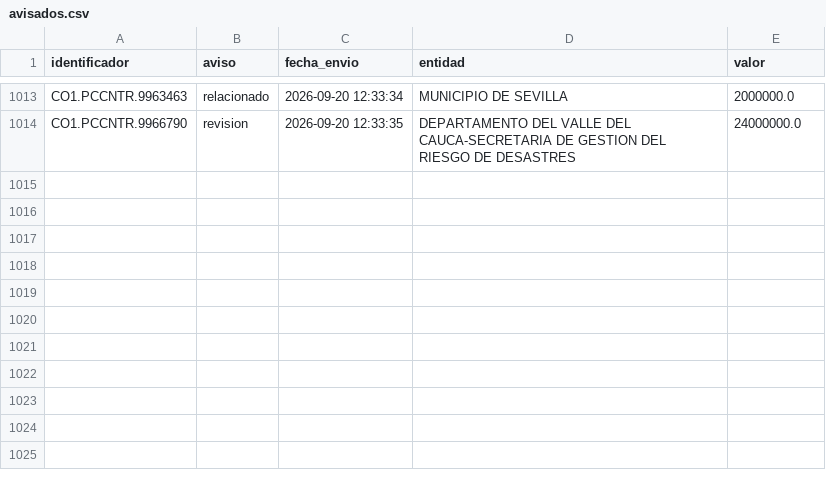
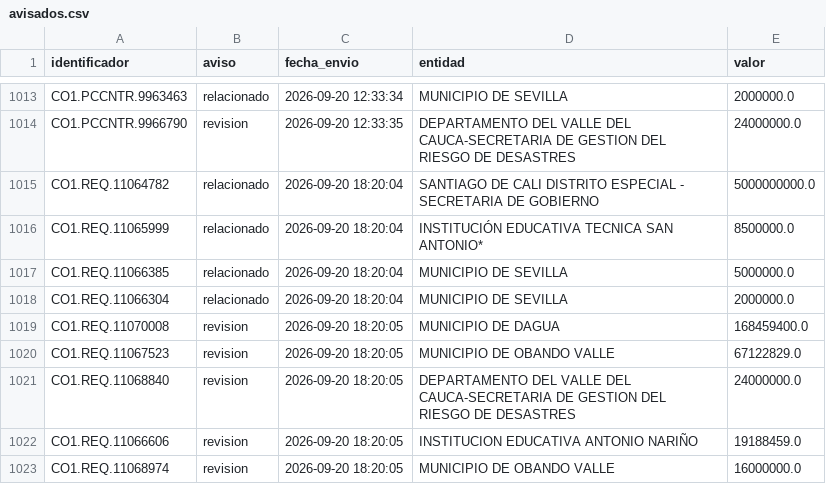
Before and after one commit to jlzmontenegro/contratacion-urgencia-manifiesta-valle, a CSV file: datos/avisados.csv, drawn as a sheet; only a part is shown, gaps mark what is left out; the diff names each change by its address in the sheet, - before the commit and + after, or states it on an @@ line.

```diff
--- a/datos/avisados.csv
+++ b/datos/avisados.csv
+row 1015: CO1.REQ.11064782 | relacionado | 2026-09-20 18:20:04 | SANTIAGO DE CALI DISTRITO ESPECIAL - SECRETARIA DE GOBIERNO | 5000000000.0
+row 1016: CO1.REQ.11065999 | relacionado | 2026-09-20 18:20:04 | INSTITUCIÓN EDUCATIVA TECNICA SAN ANTONIO* | 8500000.0
+row 1017: CO1.REQ.11066385 | relacionado | 2026-09-20 18:20:04 | MUNICIPIO DE SEVILLA | 5000000.0
+row 1018: CO1.REQ.11066304 | relacionado | 2026-09-20 18:20:04 | MUNICIPIO DE SEVILLA | 2000000.0
+row 1019: CO1.REQ.11070008 | revision | 2026-09-20 18:20:05 | MUNICIPIO DE DAGUA | 168459400.0
+row 1020: CO1.REQ.11067523 | revision | 2026-09-20 18:20:05 | MUNICIPIO DE OBANDO VALLE | 67122829.0
+row 1021: CO1.REQ.11068840 | revision | 2026-09-20 18:20:05 | DEPARTAMENTO DEL VALLE DEL CAUCA-SECRETARIA DE GESTION DEL RIESGO DE DESASTRES | 24000000.0
+row 1022: CO1.REQ.11066606 | revision | 2026-09-20 18:20:05 | INSTITUCION EDUCATIVA ANTONIO NARIÑO | 19188459.0
+row 1023: CO1.REQ.11068974 | revision | 2026-09-20 18:20:05 | MUNICIPIO DE OBANDO VALLE | 16000000.0
```
Also changed, not shown: 18 other files.
